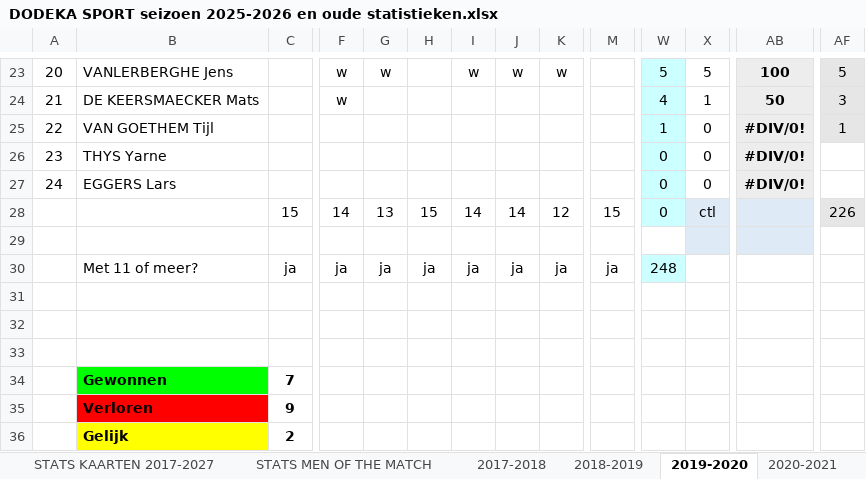
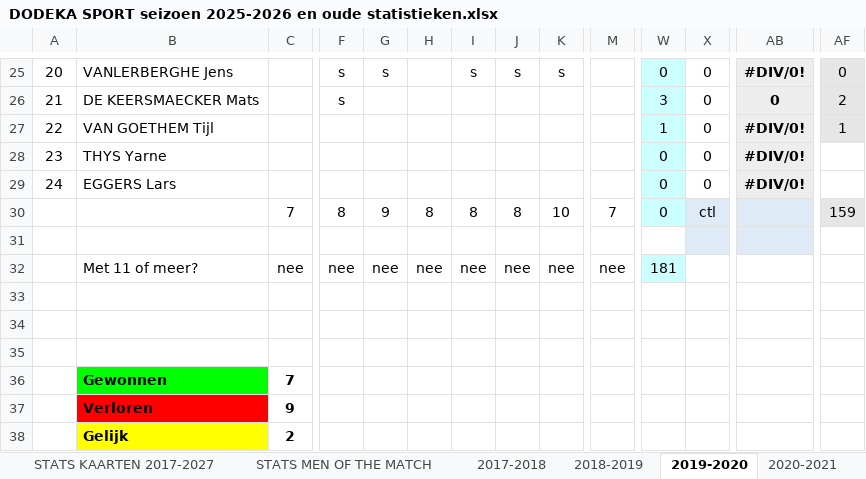
Before and after one commit to peetersrobbe/Dodeka, an Excel workbook: DODEKA SPORT seizoen 2025-2026 en oude statistieken.xlsx, sheet 2019-2020, drawn as a sheet; only a part is shown, gaps mark what is left out; values as stored, in another font and other column widths than the file's, no borders; removed rows and columns are numbered as before the commit, all else as after; rows hold the shown columns only; the diff covers the shown part only; the diff names each change by its address in the sheet, - before the commit and + after, or states it on an @@ line.

```diff
--- a/DODEKA SPORT seizoen 2025-2026 en oude statistieken.xlsx (sheet 2019-2020)
+++ b/DODEKA SPORT seizoen 2025-2026 en oude statistieken.xlsx (sheet 2019-2020)
-F25:F26: w
+F25:F26: s
-G25: w
+G25: s
-I25: w
+I25: s
-J25: w
+J25: s
-K25: w
+K25: s
-W25: 5
+W25: 0
-X25: 5
+X25: 0
-AB25: 100
+AB25: #DIV/0!
-AF25: 5
+AF25: 0
-W26: 4
+W26: 3
-X26: 1
+X26: 0
-AB26: 50
+AB26: 0
-AF26: 3
+AF26: 2
-row 28:  |  | 15 | 14 | 13 | 15 | 14 | 14 | 12 | 15 | 0 | ctl |  | 226
+row 30:  |  | 7 | 8 | 9 | 8 | 8 | 8 | 10 | 7 | 0 | ctl |  | 159
-C32: ja
+C32: nee
-F32: ja
+F32: nee
-G32: ja
+G32: nee
-H32: ja
+H32: nee
-I32: ja
+I32: nee
-J32: ja
+J32: nee
-K32: ja
+K32: nee
-M32: ja
+M32: nee
-W32: 248
+W32: 181
```
Also changed, not shown: 2 added rows and 254 edited cells elsewhere in this sheet, sheet 2017-2018, sheet 2024-2025, sheet 2025-2026, sheet 2022-2023, sheet 2021-2022, sheet 2018-2019, 2 more sheets, formulas that keep their value, 13 other files.
